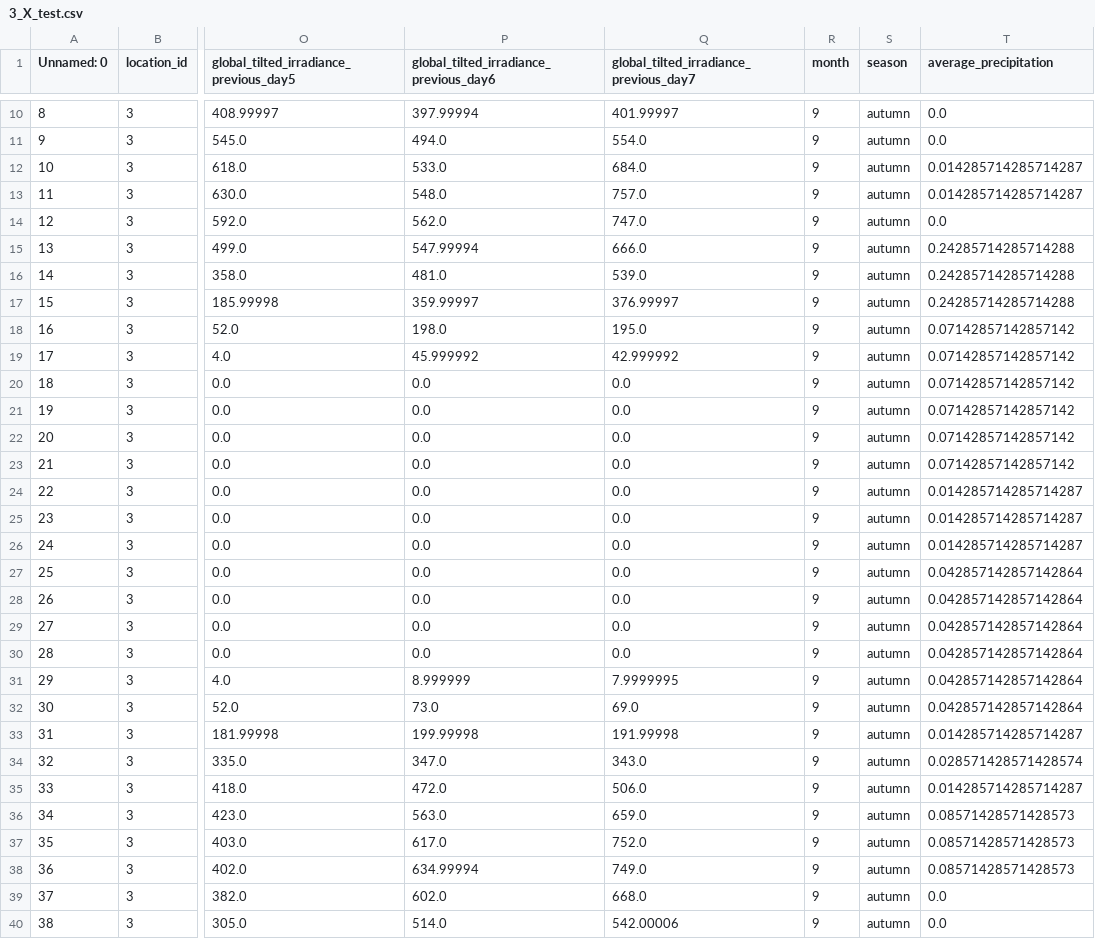
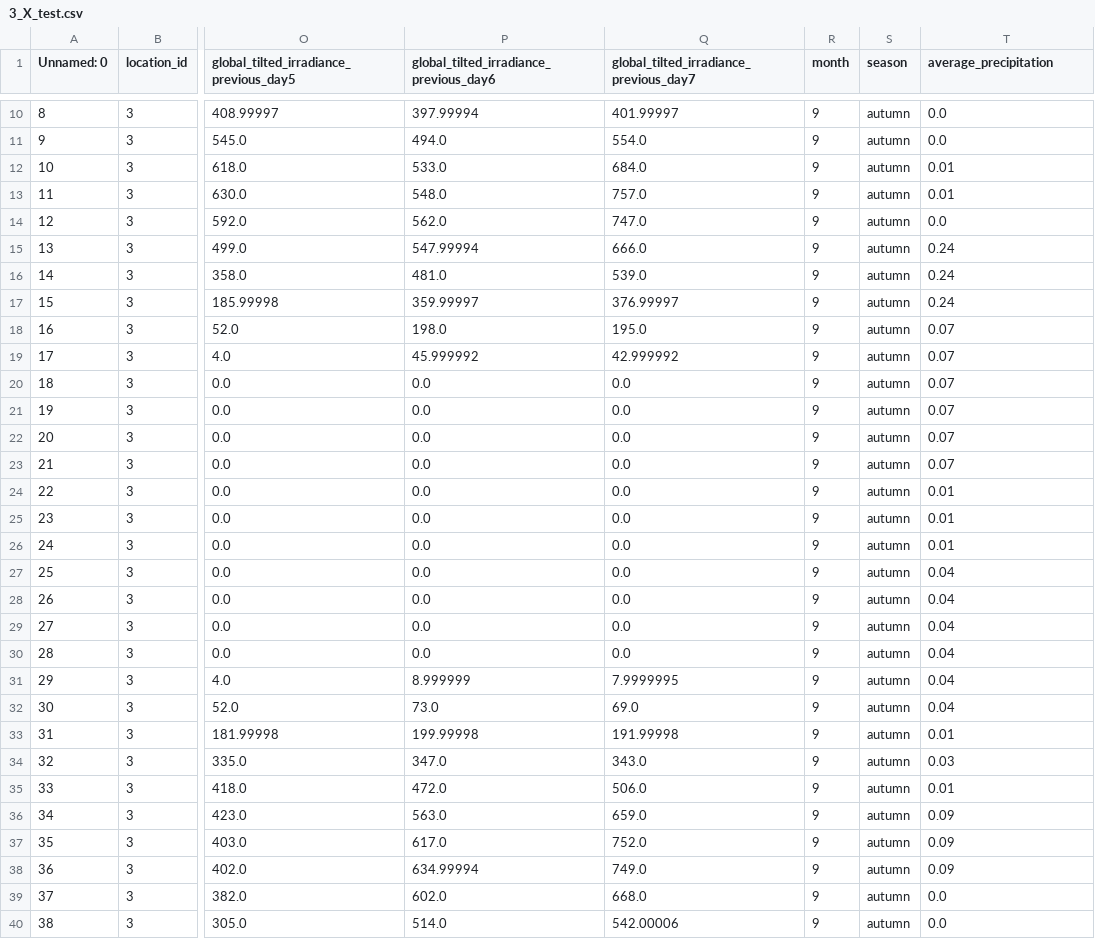
Before and after one commit to aandraioana/weather-prediction, a CSV file: 3 - Resilient Fields/3_X_test.csv, drawn as a sheet; only a part is shown, gaps mark what is left out; the diff covers the shown part only; the diff names each change by its address in the sheet, - before the commit and + after, or states it on an @@ line.

```diff
--- a/3 - Resilient Fields/3_X_test.csv
+++ b/3 - Resilient Fields/3_X_test.csv
-T12:T13 (average_precipitation): 0.014285714285714287
+T12:T13 (average_precipitation): 0.01
-T15:T17 (average_precipitation): 0.24285714285714288
+T15:T17 (average_precipitation): 0.24
-T18:T23 (average_precipitation): 0.07142857142857142
+T18:T23 (average_precipitation): 0.07
-T24:T26 (average_precipitation): 0.014285714285714287
+T24:T26 (average_precipitation): 0.01
-T27:T32 (average_precipitation): 0.042857142857142864
+T27:T32 (average_precipitation): 0.04
-T33 (average_precipitation): 0.014285714285714287
+T33 (average_precipitation): 0.01
-T34 (average_precipitation): 0.028571428571428574
+T34 (average_precipitation): 0.03
-T35 (average_precipitation): 0.014285714285714287
+T35 (average_precipitation): 0.01
-T36:T38 (average_precipitation): 0.08571428571428573
+T36:T38 (average_precipitation): 0.09
```
Also changed, not shown: 48 edited cells elsewhere in this file, 1 - Savanna Preserve/1_X_test.csv, 2 - Clean Urban Air/2_X_test.csv, 4 other files.
